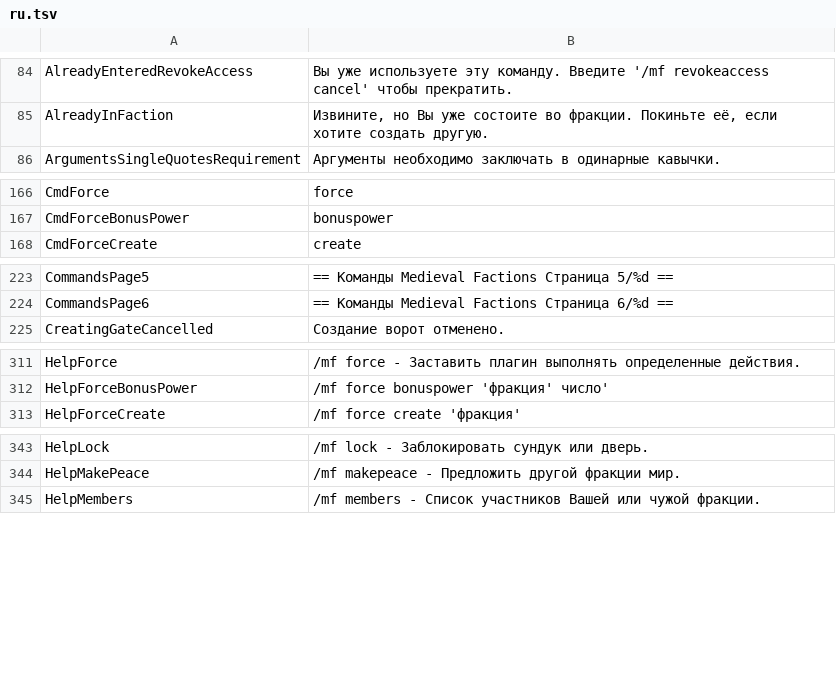
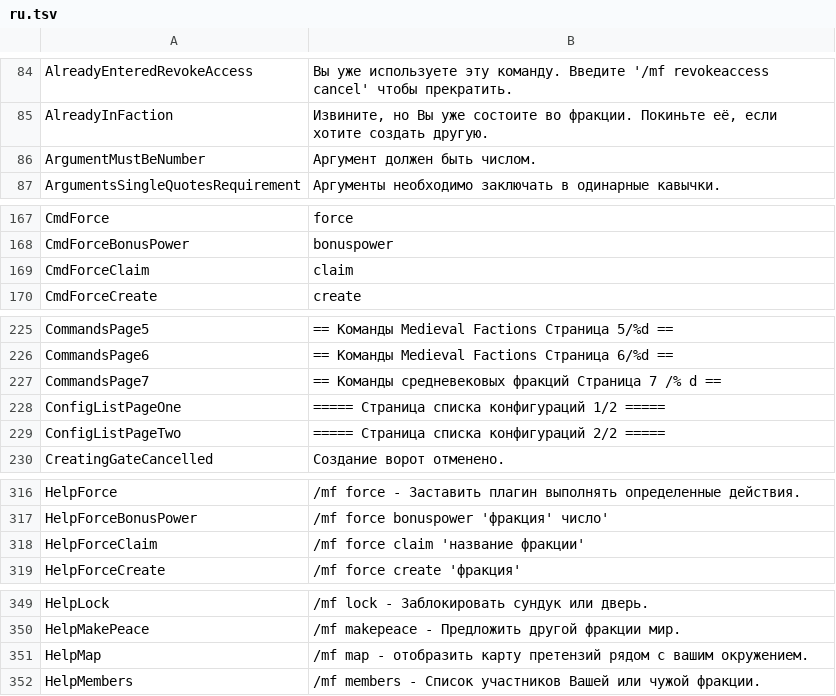
Before and after one commit to Dans-Plugins/Medieval-Factions, a TSV file: src/main/resources/ru.tsv, drawn as a sheet; only a part is shown, gaps mark what is left out; the diff covers the shown part only; the diff names each change by its address in the sheet, - before the commit and + after, or states it on an @@ line.

```diff
--- a/src/main/resources/ru.tsv
+++ b/src/main/resources/ru.tsv
+row 86: ArgumentMustBeNumber | Аргумент должен быть числом.
+row 169: CmdForceClaim | claim
+row 227: CommandsPage7 | == Команды средневековых фракций Страница 7 /% d ==
+row 228: ConfigListPageOne | ===== Страница списка конфигураций 1/2 =====
+row 229: ConfigListPageTwo | ===== Страница списка конфигураций 2/2 =====
+row 318: HelpForceClaim | /mf force claim 'название фракции'
+row 351: HelpMap | /mf map - отобразить карту претензий рядом с вашим окружением.
```
Also changed, not shown: 4 added rows and 1 edited cell elsewhere in this file, src/main/resources/en-us.tsv, src/main/resources/es.tsv, 1 other file.
